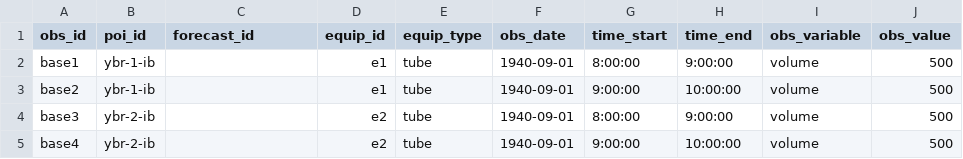
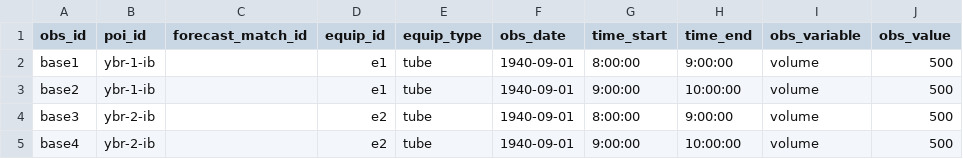
Before and after one commit to e-lo/forecastcards, a CSV file: forecastcards/examples/emeraldcitydot-rx123-yellowbrickroadhov/observations/observations-1935.csv, drawn as a sheet.

```diff
--- a/forecastcards/examples/emeraldcitydot-rx123-yellowbrickroadhov/observations/observations-1935.csv
+++ b/forecastcards/examples/emeraldcitydot-rx123-yellowbrickroadhov/observations/observations-1935.csv
@@ -1,2 +1,2 @@
-obs_id,poi_id,forecast_id,equip_id,equip_type,obs_date,time_start,time_end,obs_variable,obs_value
+obs_id,poi_id,forecast_match_id,equip_id,equip_type,obs_date,time_start,time_end,obs_variable,obs_value
 base1,ybr-1-ib,,e1,tube,1940-09-01,8:00:00,9:00:00,volume,500
```
Also changed, not shown: forecastcards/examples/emeraldcitydot-rx123-yellowbrickroadhov/poi-rx123.csv.
